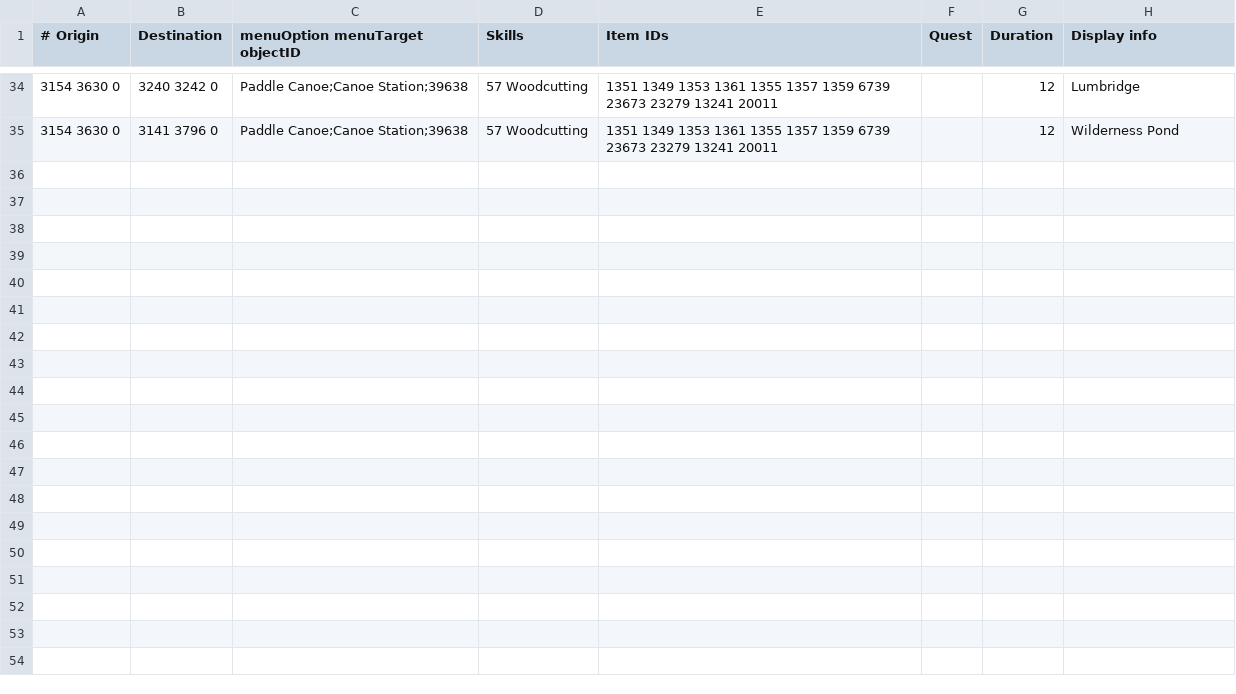
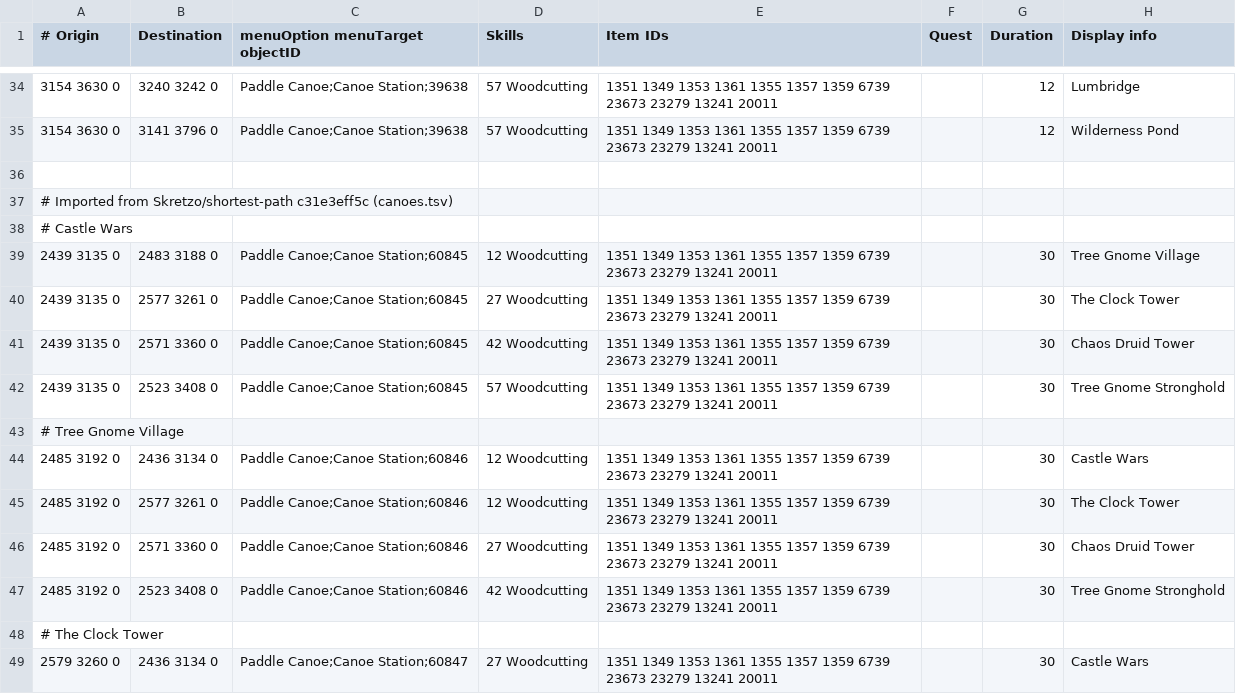
Before and after one commit to iEasyScript/xclient, a TSV file: runelite-client/src/main/resources/net/runelite/client/plugins/projectx/shortestpath/canoes.tsv, drawn as a sheet; only a part is shown, gaps mark what is left out; the diff covers the shown part only.

```diff
--- a/runelite-client/src/main/resources/net/runelite/client/plugins/projectx/shortestpath/canoes.tsv
+++ b/runelite-client/src/main/resources/net/runelite/client/plugins/projectx/shortestpath/canoes.tsv
@@ -35 +35,15 @@
 3154 3630 0	3141 3796 0	Paddle Canoe;Canoe Station;39638	57 Woodcutting	1351 1349 1353 1361 1355 1357 1359 6739 23673 23279 13241 20011		12	Wilderness Pond
+
+# Imported from Skretzo/shortest-path c31e3eff5c (canoes.tsv)
+# Castle Wars
+2439 3135 0	2483 3188 0	Paddle Canoe;Canoe Station;60845	12 Woodcutting	1351 1349 1353 1361 1355 1357 1359 6739 23673 23279 13241 20011		30	Tree Gnome Village
+2439 3135 0	2577 3261 0	Paddle Canoe;Canoe Station;60845	27 Woodcutting	1351 1349 1353 1361 1355 1357 1359 6739 23673 23279 13241 20011		30	The Clock Tower
+2439 3135 0	2571 3360 0	Paddle Canoe;Canoe Station;60845	42 Woodcutting	1351 1349 1353 1361 1355 1357 1359 6739 23673 23279 13241 20011		30	Chaos Druid Tower
+2439 3135 0	2523 3408 0	Paddle Canoe;Canoe Station;60845	57 Woodcutting	1351 1349 1353 1361 1355 1357 1359 6739 23673 23279 13241 20011		30	Tree Gnome Stronghold
+# Tree Gnome Village
+2485 3192 0	2436 3134 0	Paddle Canoe;Canoe Station;60846	12 Woodcutting	1351 1349 1353 1361 1355 1357 1359 6739 23673 23279 13241 20011		30	Castle Wars
+2485 3192 0	2577 3261 0	Paddle Canoe;Canoe Station;60846	12 Woodcutting	1351 1349 1353 1361 1355 1357 1359 6739 23673 23279 13241 20011		30	The Clock Tower
+2485 3192 0	2571 3360 0	Paddle Canoe;Canoe Station;60846	27 Woodcutting	1351 1349 1353 1361 1355 1357 1359 6739 23673 23279 13241 20011		30	Chaos Druid Tower
+2485 3192 0	2523 3408 0	Paddle Canoe;Canoe Station;60846	42 Woodcutting	1351 1349 1353 1361 1355 1357 1359 6739 23673 23279 13241 20011		30	Tree Gnome Stronghold
+# The Clock Tower
+2579 3260 0	2436 3134 0	Paddle Canoe;Canoe Station;60847	27 Woodcutting	1351 1349 1353 1361 1355 1357 1359 6739 23673 23279 13241 20011		30	Castle Wars
```
Also changed, not shown: 13 added rows elsewhere in this file.
